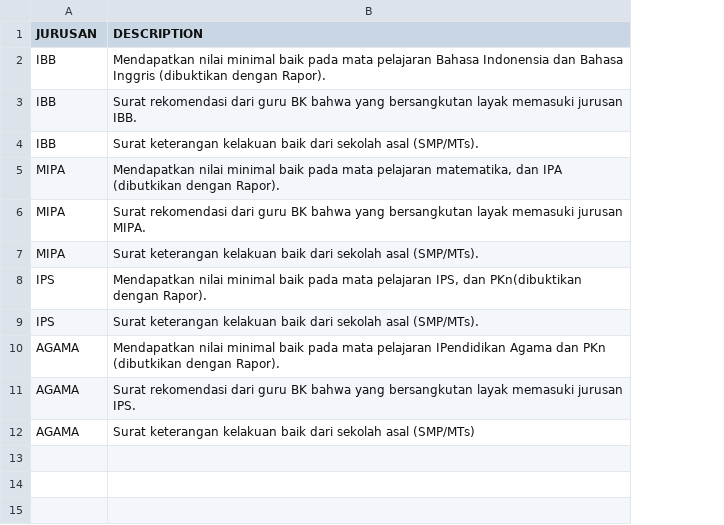
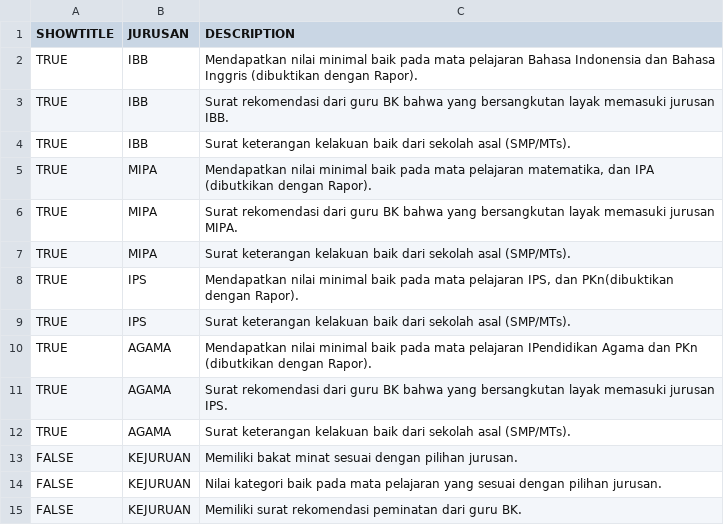
Before and after one commit to adnansetiawan/learning-xamarin-forms, a CSV file: BimKon/BimKon/SyaratJurusan.csv, drawn as a sheet; addresses are those after the commit; the diff names each change by its address in the sheet, - before the commit and + after, or states it on an @@ line.

```diff
--- a/BimKon/BimKon/SyaratJurusan.csv
+++ b/BimKon/BimKon/SyaratJurusan.csv
+column A (SHOWTITLE), rows 2-12: all TRUE
-C12 (DESCRIPTION): …sekolah asal (SMP/MTs)
+C12 (DESCRIPTION): …sekolah asal (SMP/MTs).
+row 13: FALSE | KEJURUAN | Memiliki bakat minat sesuai dengan pilihan jurusan.
+row 14: FALSE | KEJURUAN | Nilai kategori baik pada mata pelajaran yang sesuai dengan pilihan jurusan.
+row 15: FALSE | KEJURUAN | Memiliki surat rekomendasi peminatan dari guru BK.
```
Also changed, not shown: BimKon/BimKon/BidangKeahlian.csv, BimKon/BimKon/PeminatanPelajaran.csv, 11 other files.
